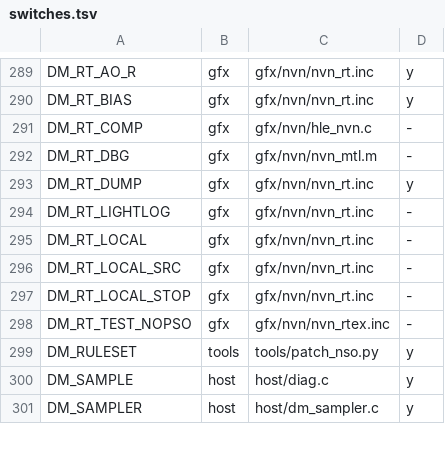
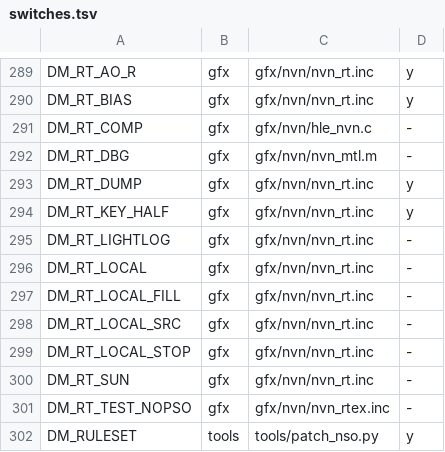
Before and after one commit to PowerBeef/d2r-metal, a TSV file: dm/switches.tsv, drawn as a sheet; only a part is shown, gaps mark what is left out; the shorter side is filled out with more unchanged rows.

```diff
--- a/dm/switches.tsv
+++ b/dm/switches.tsv
@@ -293,6 +293,9 @@ DM_RT_DBG	gfx	gfx/nvn/nvn_mtl.m	-
 DM_RT_DUMP	gfx	gfx/nvn/nvn_rt.inc	y
+DM_RT_KEY_HALF	gfx	gfx/nvn/nvn_rt.inc	y
 DM_RT_LIGHTLOG	gfx	gfx/nvn/nvn_rt.inc	-
 DM_RT_LOCAL	gfx	gfx/nvn/nvn_rt.inc	-
+DM_RT_LOCAL_FILL	gfx	gfx/nvn/nvn_rt.inc	-
 DM_RT_LOCAL_SRC	gfx	gfx/nvn/nvn_rt.inc	-
 DM_RT_LOCAL_STOP	gfx	gfx/nvn/nvn_rt.inc	-
+DM_RT_SUN	gfx	gfx/nvn/nvn_rt.inc	-
 DM_RT_TEST_NOPSO	gfx	gfx/nvn/nvn_rtex.inc	-
```
Also changed, not shown: 4 other files.
